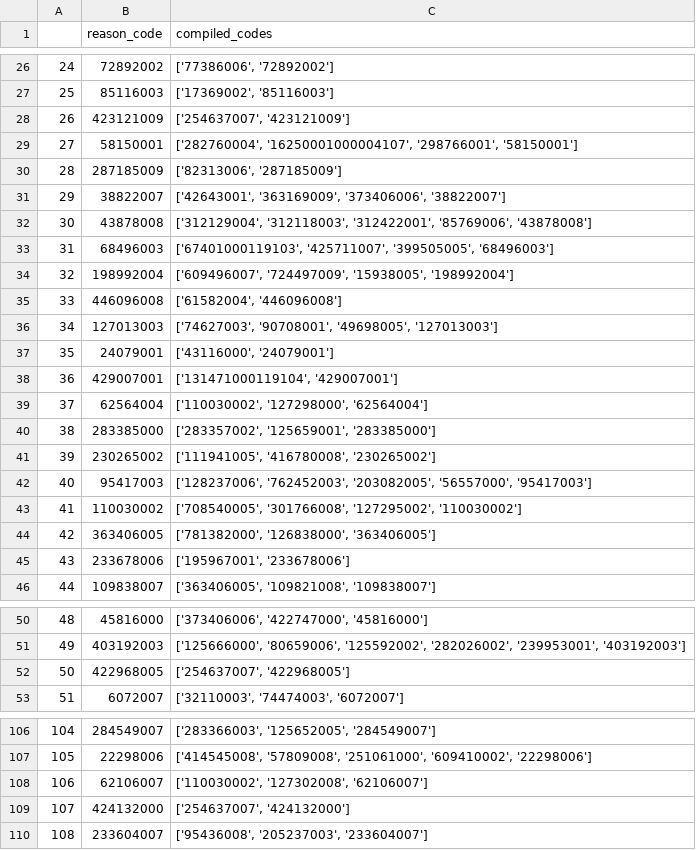
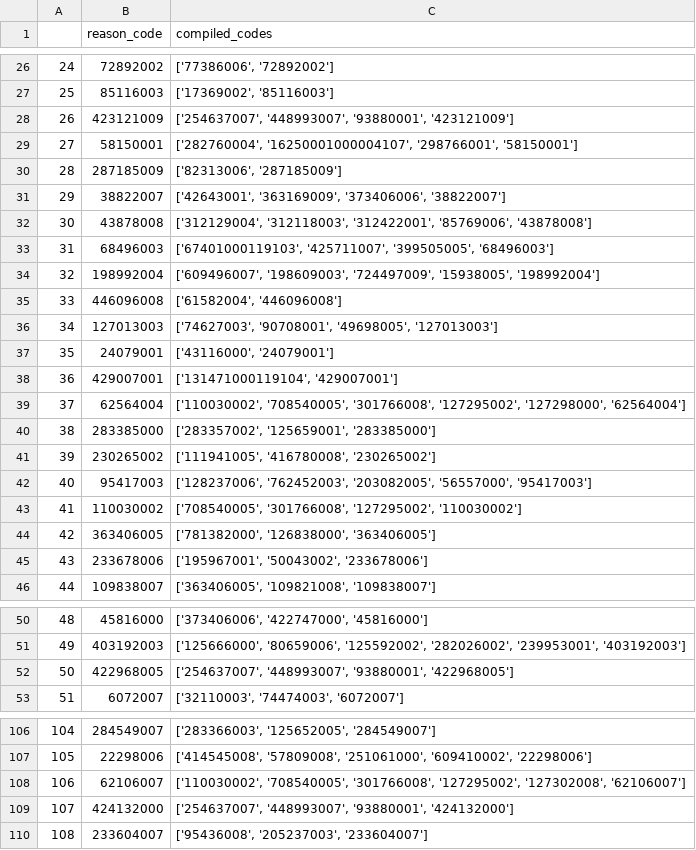
Before and after one commit to pals-muthu/final_year_project, a CSV file: helpers/reason_related_info_update.csv, drawn as a sheet; only a part is shown, gaps mark what is left out; the diff covers the shown part only.

Commit message:
updates so far

```diff
--- a/helpers/reason_related_info_update.csv
+++ b/helpers/reason_related_info_update.csv
@@ -27,3 +27,3 @@
 25	85116003	['17369002', '85116003']
-26	423121009	['254637007', '423121009']
+26	423121009	['254637007', '448993007', '93880001', '423121009']
 27	58150001	['282760004', '16250001000004107', '298766001', '58150001']
@@ -33,3 +33,3 @@
 31	68496003	['67401000119103', '425711007', '399505005', '68496003']
-32	198992004	['609496007', '724497009', '15938005', '198992004']
+32	198992004	['609496007', '198609003', '724497009', '15938005', '198992004']
 33	446096008	['61582004', '446096008']
@@ -38,3 +38,3 @@
 36	429007001	['131471000119104', '429007001']
-37	62564004	['110030002', '127298000', '62564004']
+37	62564004	['110030002', '708540005', '301766008', '127295002', '127298000', '62564004']
 38	283385000	['283357002', '125659001', '283385000']
@@ -44,3 +44,3 @@
 42	363406005	['781382000', '126838000', '363406005']
-43	233678006	['195967001', '233678006']
+43	233678006	['195967001', '50043002', '233678006']
 44	109838007	['363406005', '109821008', '109838007']
@@ -51,3 +51,3 @@
 49	403192003	['125666000', '80659006', '125592002', '282026002', '239953001', '403192003']
-50	422968005	['254637007', '422968005']
+50	422968005	['254637007', '448993007', '93880001', '422968005']
 51	6072007	['32110003', '74474003', '6072007']
@@ -107,4 +107,4 @@
 105	22298006	['414545008', '57809008', '251061000', '609410002', '22298006']
-106	62106007	['110030002', '127302008', '62106007']
-107	424132000	['254637007', '424132000']
+106	62106007	['110030002', '708540005', '301766008', '127295002', '127302008', '62106007']
+107	424132000	['254637007', '448993007', '93880001', '424132000']
 108	233604007	['95436008', '205237003', '233604007']
```
Also changed, not shown: 1 edited cell elsewhere in this file.
